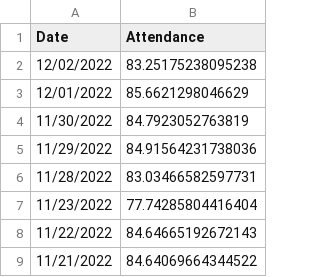
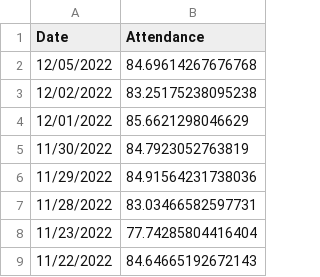
Before and after one commit to pressnyc/nyc-doe-covid-interventions, a CSV file: csv/daily-attendance-mean.csv, drawn as a sheet; only a part is shown; the shorter side is filled out with more unchanged rows.

```diff
--- a/csv/daily-attendance-mean.csv
+++ b/csv/daily-attendance-mean.csv
@@ -1,2 +1,3 @@
 Date,Attendance
+12/05/2022,84.69614267676768
 12/02/2022,83.25175238095238
```
